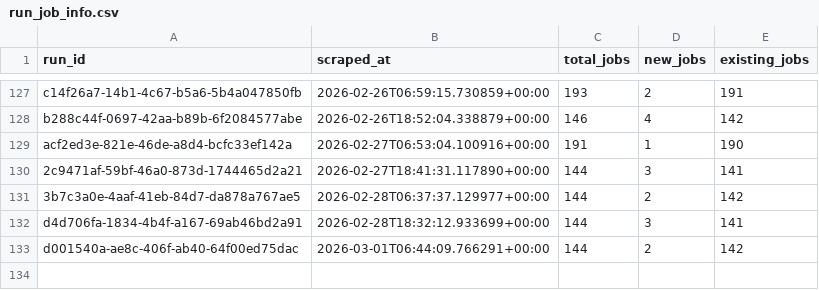
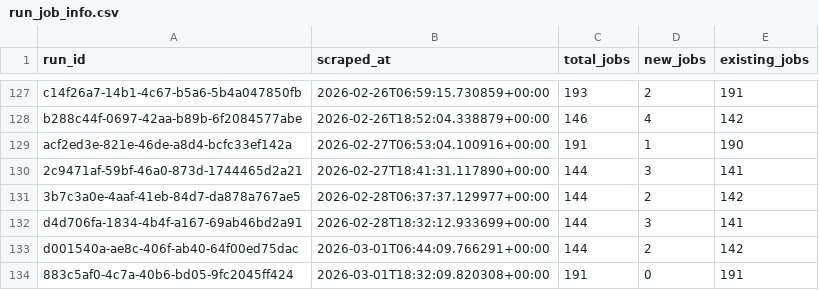
Before and after one commit to tanprabhu/job-market-pulse, a CSV file: data/processed/run_job_info.csv, drawn as a sheet; only a part is shown, gaps mark what is left out; the diff names each change by its address in the sheet, - before the commit and + after, or states it on an @@ line.

```diff
--- a/data/processed/run_job_info.csv
+++ b/data/processed/run_job_info.csv
+row 134: 883c5af0-4c7a-40b6-bd05-9fc2045ff424 | 2026-03-01T18:32:09.820308+00:00 | 191 | 0 | 191
```
Also changed, not shown: data/meta/scrape_runs.csv, data/processed/data_clean.csv, 1 other file.
